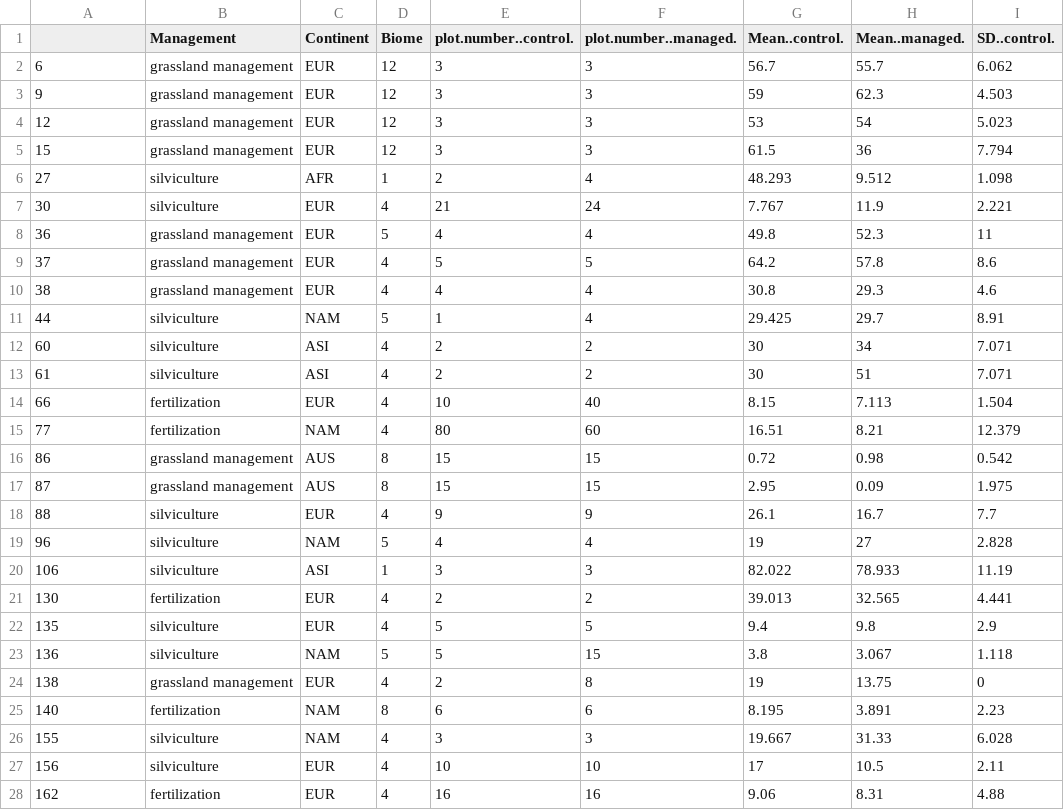
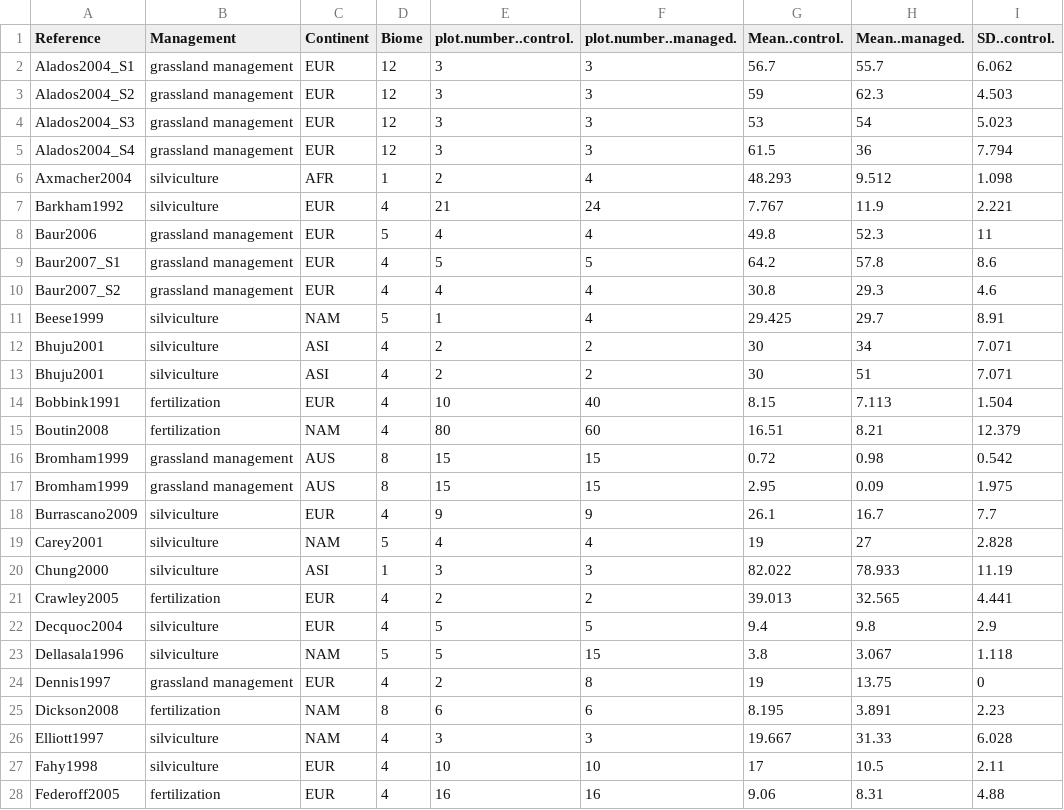
Before and after one commit to dylancraven/MetaAnalysis_Course, a CSV file: Slides/LandUseBiodiv.csv, drawn as a sheet; only a part is shown; the diff covers the shown part only; the diff names each change by its address in the sheet, - before the commit and + after, or states it on an @@ line.

Commit message:
Update data

```diff
--- a/Slides/LandUseBiodiv.csv
+++ b/Slides/LandUseBiodiv.csv
-A1: (empty)
+A1: Reference
-A2 (Reference): 6
+A2 (Reference): Alados2004_S1
-A3 (Reference): 9
+A3 (Reference): Alados2004_S2
-A4 (Reference): 12
+A4 (Reference): Alados2004_S3
-A5 (Reference): 15
+A5 (Reference): Alados2004_S4
-A6 (Reference): 27
+A6 (Reference): Axmacher2004
-A7 (Reference): 30
+A7 (Reference): Barkham1992
-A8 (Reference): 36
+A8 (Reference): Baur2006
-A9 (Reference): 37
+A9 (Reference): Baur2007_S1
-A10 (Reference): 38
+A10 (Reference): Baur2007_S2
-A11 (Reference): 44
+A11 (Reference): Beese1999
-A12 (Reference): 60
+A12 (Reference): Bhuju2001
-A13 (Reference): 61
+A13 (Reference): Bhuju2001
-A14 (Reference): 66
+A14 (Reference): Bobbink1991
-A15 (Reference): 77
+A15 (Reference): Boutin2008
-A16 (Reference): 86
+A16 (Reference): Bromham1999
-A17 (Reference): 87
+A17 (Reference): Bromham1999
-A18 (Reference): 88
+A18 (Reference): Burrascano2009
-A19 (Reference): 96
+A19 (Reference): Carey2001
-A20 (Reference): 106
+A20 (Reference): Chung2000
-A21 (Reference): 130
+A21 (Reference): Crawley2005
-A22 (Reference): 135
+A22 (Reference): Decquoc2004
-A23 (Reference): 136
+A23 (Reference): Dellasala1996
-A24 (Reference): 138
+A24 (Reference): Dennis1997
-A25 (Reference): 140
+A25 (Reference): Dickson2008
-A26 (Reference): 155
+A26 (Reference): Elliott1997
-A27 (Reference): 156
+A27 (Reference): Fahy1998
-A28 (Reference): 162
+A28 (Reference): Federoff2005
```
Also changed, not shown: 100 edited cells elsewhere in this file.
